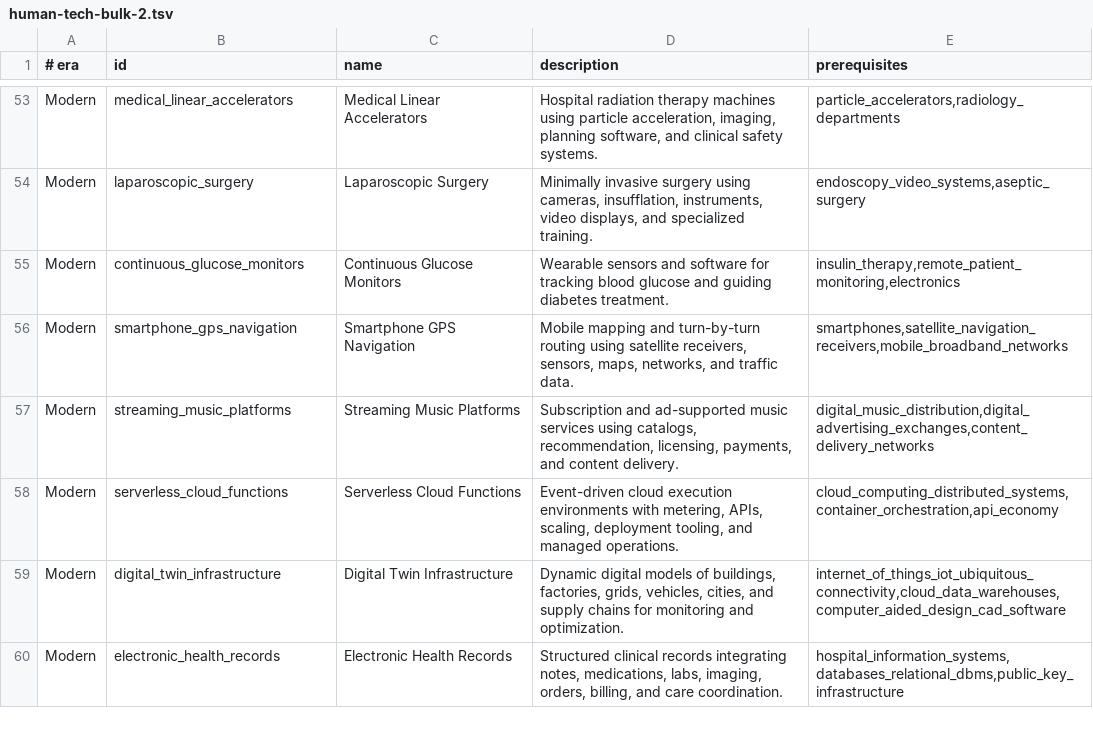
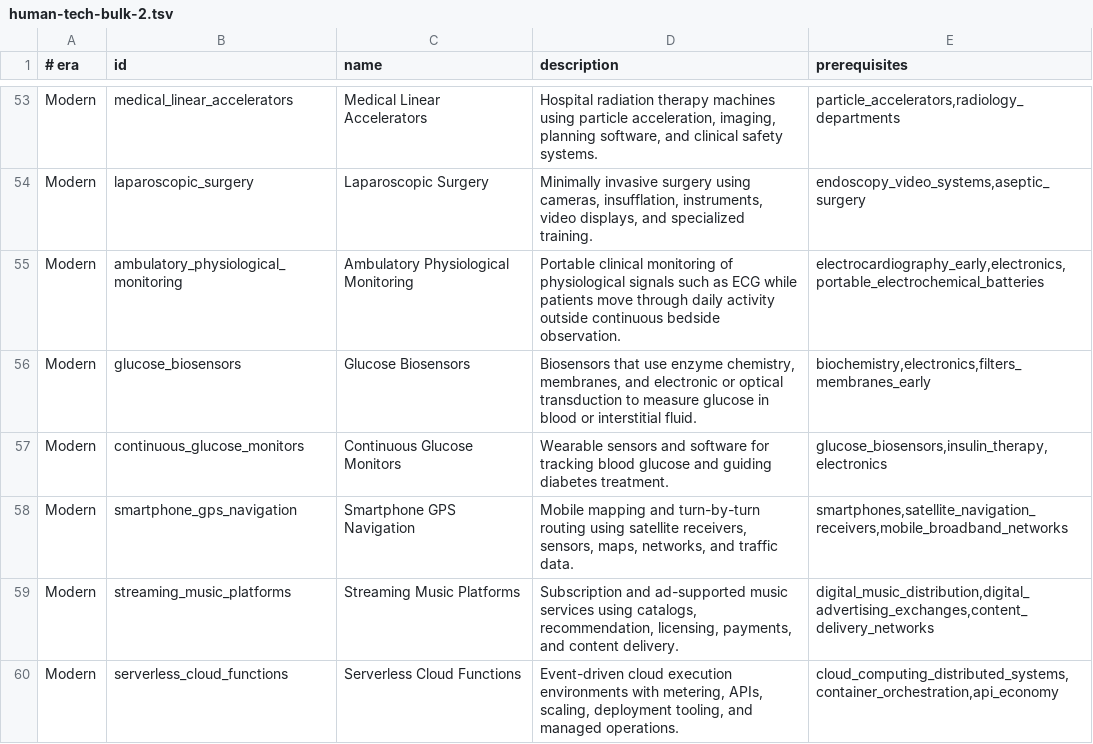
Before and after one commit to yodakohl/techtree, a TSV file: data/expansion/human-tech-bulk-2.tsv, drawn as a sheet; only a part is shown, gaps mark what is left out; the shorter side is filled out with more unchanged rows.

```diff
--- a/data/expansion/human-tech-bulk-2.tsv
+++ b/data/expansion/human-tech-bulk-2.tsv
@@ -54,3 +54,5 @@ Modern	medical_linear_accelerators	Medical Linear Accelerators	Hospital radiatio
 Modern	laparoscopic_surgery	Laparoscopic Surgery	Minimally invasive surgery using cameras, insufflation, instruments, video displays, and specialized training.	endoscopy_video_systems,aseptic_surgery
-Modern	continuous_glucose_monitors	Continuous Glucose Monitors	Wearable sensors and software for tracking blood glucose and guiding diabetes treatment.	insulin_therapy,remote_patient_monitoring,electronics
+Modern	ambulatory_physiological_monitoring	Ambulatory Physiological Monitoring	Portable clinical monitoring of physiological signals such as ECG while patients move through daily activity outside continuous bedside observation.	electrocardiography_early,electronics,portable_electrochemical_batteries
+Modern	glucose_biosensors	Glucose Biosensors	Biosensors that use enzyme chemistry, membranes, and electronic or optical transduction to measure glucose in blood or interstitial fluid.	biochemistry,electronics,filters_membranes_early
+Modern	continuous_glucose_monitors	Continuous Glucose Monitors	Wearable sensors and software for tracking blood glucose and guiding diabetes treatment.	glucose_biosensors,insulin_therapy,electronics
 Modern	smartphone_gps_navigation	Smartphone GPS Navigation	Mobile mapping and turn-by-turn routing using satellite receivers, sensors, maps, networks, and traffic data.	smartphones,satellite_navigation_receivers,mobile_broadband_networks
```
Also changed, not shown: 7 other files.
